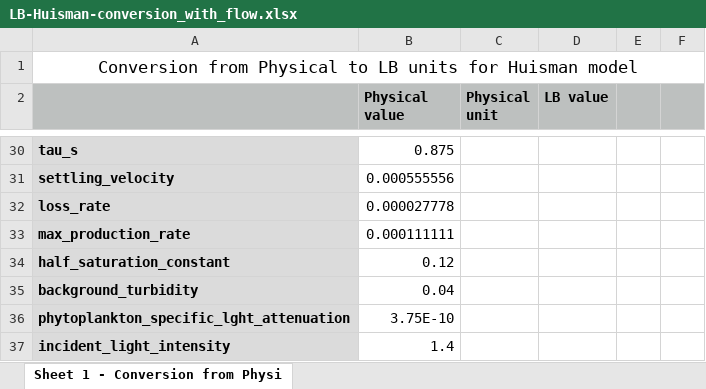
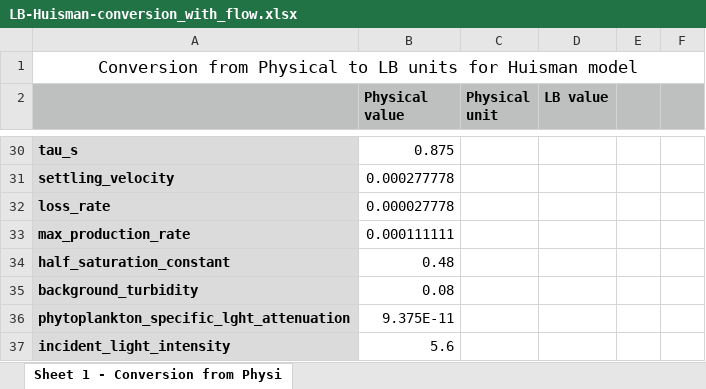
Before and after one commit to ecalzavarini/ch4-project, an Excel workbook: examples/Phytoplankton-Huisman-model/Steadyflow_60m_depth/LB-Huisman-conversion_with_flow.xlsx, sheet Sheet 1 - Conversion from Physi, drawn as a sheet; only a part is shown, gaps mark what is left out; values as stored, in another font and other column widths than the file's, no borders; the diff covers the shown part only; the diff names each change by its address in the sheet, - before the commit and + after, or states it on an @@ line.

```diff
--- a/examples/Phytoplankton-Huisman-model/Steadyflow_60m_depth/LB-Huisman-conversion_with_flow.xlsx (sheet Sheet 1 - Conversion from Physi)
+++ b/examples/Phytoplankton-Huisman-model/Steadyflow_60m_depth/LB-Huisman-conversion_with_flow.xlsx (sheet Sheet 1 - Conversion from Physi)
-B31 (Physical value): 0.000555556
+B31 (Physical value): 0.000277778
-B34 (Physical value): 0.12
+B34 (Physical value): 0.48
-B35 (Physical value): 0.04
+B35 (Physical value): 0.08
-B36 (Physical value): 3.75E-10
+B36 (Physical value): 9.375E-11
-B37 (Physical value): 1.4
+B37 (Physical value): 5.6
```
Also changed, not shown: 17 edited cells elsewhere in this sheet, examples/Phytoplankton-Huisman-model/LB-Huisman-conversion.xlsx.
